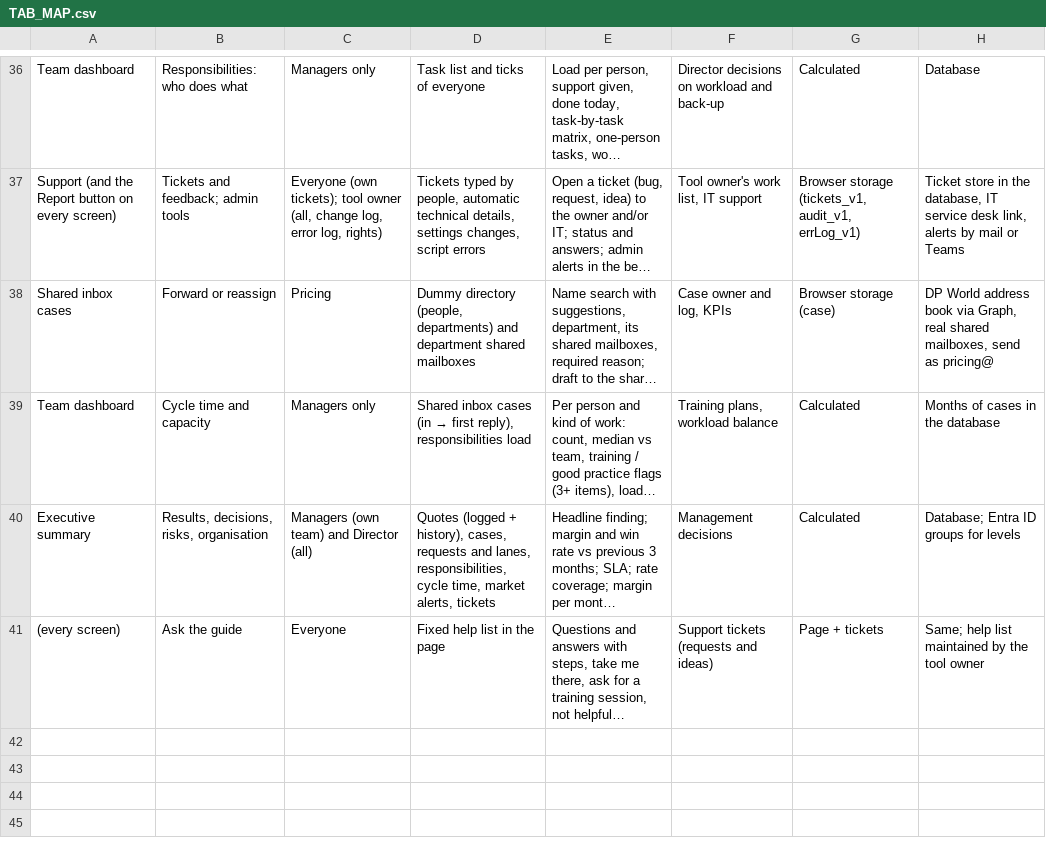
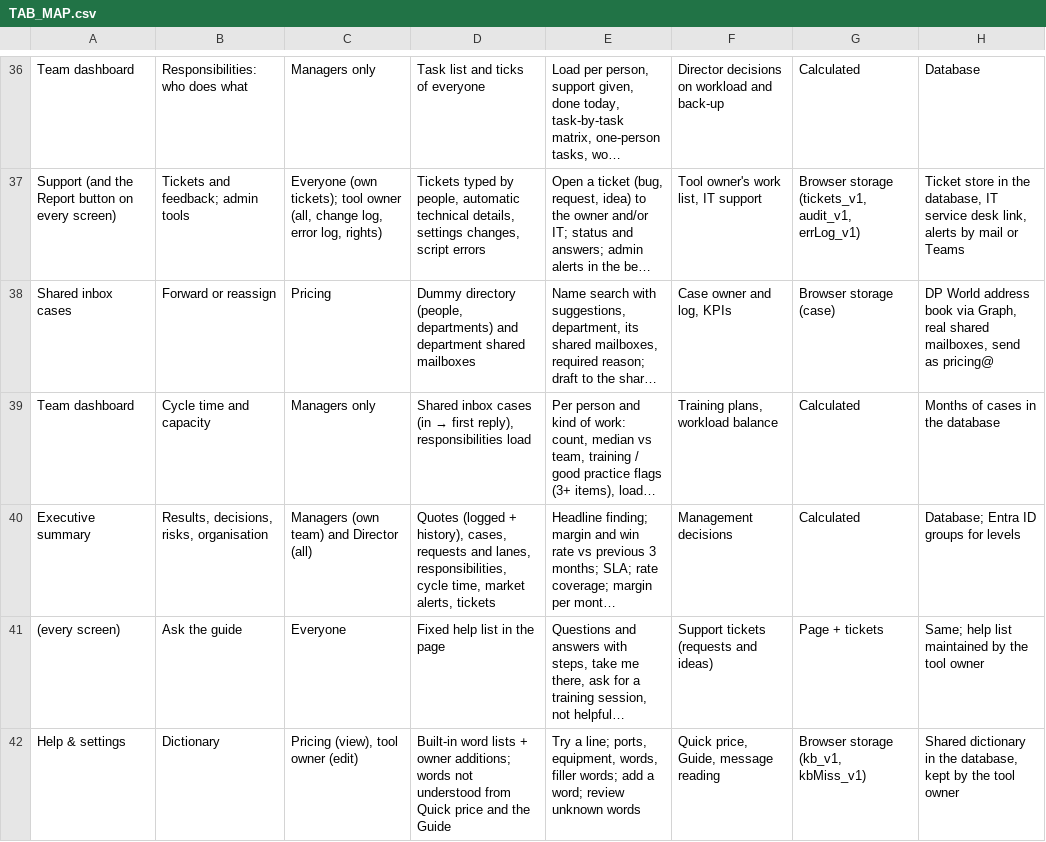
Before and after one commit to salmasobh1907-png/DPW, a CSV file: TAB_MAP.csv, drawn as a sheet; only a part is shown, gaps mark what is left out; long unchanged cells end in …; the diff names each change by its address in the sheet, - before the commit and + after, or states it on an @@ line.

```diff
--- a/TAB_MAP.csv
+++ b/TAB_MAP.csv
+row 42: Help & settings | Dictionary | Pricing (view), tool owner (edit) | Built-in word lists + owner additions; words not understood from Quick price and the Guide | Try a line; ports, equipment, words, filler words; add a word; review unknown words | Quick price, Guide, message reading | Browser storage (kb_v1, kbMiss_v1) | Shared dictionary in the database, kept by the tool owner
```
Also changed, not shown: 4 other files.
